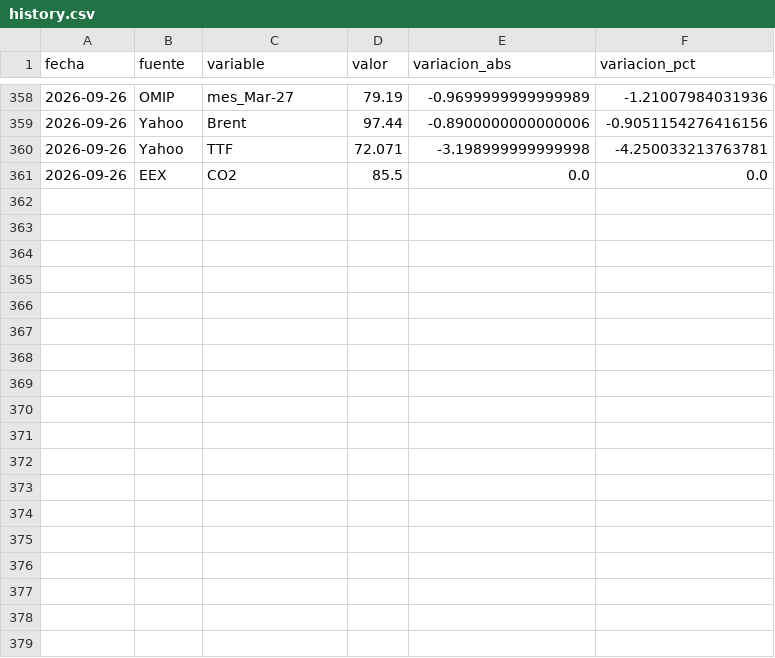
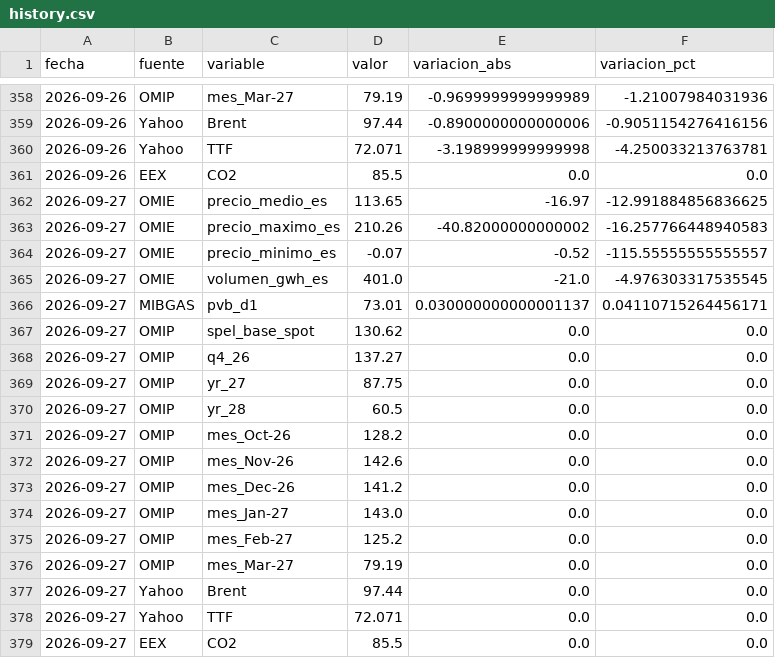
Before and after one commit to robertoginer-ux/energy-market, a CSV file: data/history.csv, drawn as a sheet; only a part is shown, gaps mark what is left out.

```diff
--- a/data/history.csv
+++ b/data/history.csv
@@ -361 +361,19 @@ fecha,fuente,variable,valor,variacion_abs,variacion_pct
 2026-09-26,EEX,CO2,85.5,0.0,0.0
+2026-09-27,OMIE,precio_medio_es,113.65,-16.97,-12.991884856836625
+2026-09-27,OMIE,precio_maximo_es,210.26,-40.82000000000002,-16.257766448940583
+2026-09-27,OMIE,precio_minimo_es,-0.07,-0.52,-115.55555555555557
+2026-09-27,OMIE,volumen_gwh_es,401.0,-21.0,-4.976303317535545
+2026-09-27,MIBGAS,pvb_d1,73.01,0.030000000000001137,0.04110715264456171
+2026-09-27,OMIP,spel_base_spot,130.62,0.0,0.0
+2026-09-27,OMIP,q4_26,137.27,0.0,0.0
+2026-09-27,OMIP,yr_27,87.75,0.0,0.0
+2026-09-27,OMIP,yr_28,60.5,0.0,0.0
+2026-09-27,OMIP,mes_Oct-26,128.2,0.0,0.0
+2026-09-27,OMIP,mes_Nov-26,142.6,0.0,0.0
+2026-09-27,OMIP,mes_Dec-26,141.2,0.0,0.0
+2026-09-27,OMIP,mes_Jan-27,143.0,0.0,0.0
+2026-09-27,OMIP,mes_Feb-27,125.2,0.0,0.0
+2026-09-27,OMIP,mes_Mar-27,79.19,0.0,0.0
+2026-09-27,Yahoo,Brent,97.44,0.0,0.0
+2026-09-27,Yahoo,TTF,72.071,0.0,0.0
+2026-09-27,EEX,CO2,85.5,0.0,0.0
```
Also changed, not shown: 1 other file.
